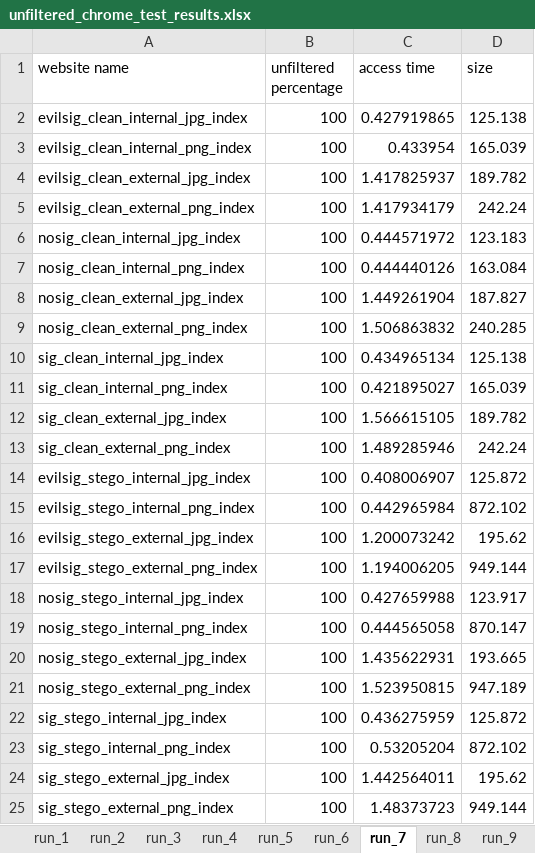
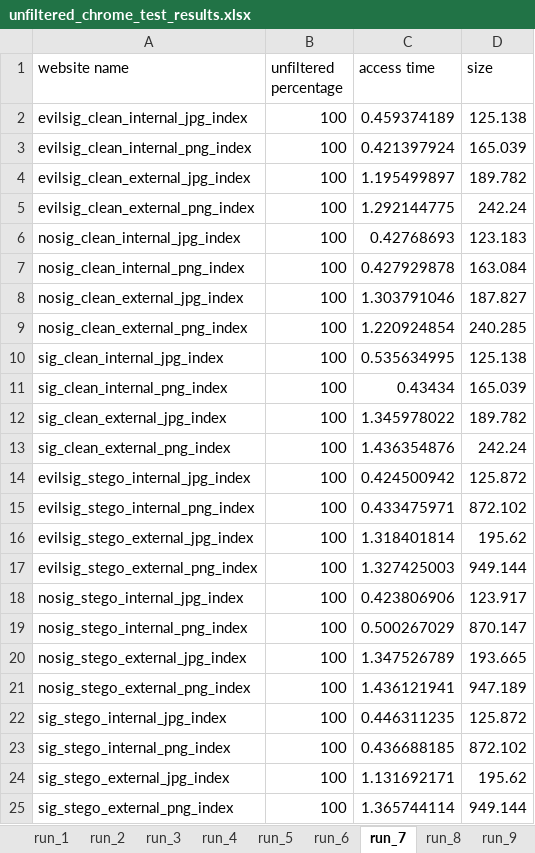
Before and after one commit to ruscatalin/NAISS, an Excel workbook: client/test_results/unfiltered_chrome_test_results.xlsx, sheet run_7, drawn as a sheet; values as stored, in another font and other column widths than the file's, no borders; the diff names each change by its address in the sheet, - before the commit and + after, or states it on an @@ line.

```diff
--- a/client/test_results/unfiltered_chrome_test_results.xlsx (sheet run_7)
+++ b/client/test_results/unfiltered_chrome_test_results.xlsx (sheet run_7)
-C2 (access time): 0.427919865
+C2 (access time): 0.459374189
-C3 (access time): 0.433954
+C3 (access time): 0.421397924
-C4 (access time): 1.417825937
+C4 (access time): 1.195499897
-C5 (access time): 1.417934179
+C5 (access time): 1.292144775
-C6 (access time): 0.444571972
+C6 (access time): 0.42768693
-C7 (access time): 0.444440126
+C7 (access time): 0.427929878
-C8 (access time): 1.449261904
+C8 (access time): 1.303791046
-C9 (access time): 1.506863832
+C9 (access time): 1.220924854
-C10 (access time): 0.434965134
+C10 (access time): 0.535634995
-C11 (access time): 0.421895027
+C11 (access time): 0.43434
-C12 (access time): 1.566615105
+C12 (access time): 1.345978022
-C13 (access time): 1.489285946
+C13 (access time): 1.436354876
-C14 (access time): 0.408006907
+C14 (access time): 0.424500942
-C15 (access time): 0.442965984
+C15 (access time): 0.433475971
-C16 (access time): 1.200073242
+C16 (access time): 1.318401814
-C17 (access time): 1.194006205
+C17 (access time): 1.327425003
-C18 (access time): 0.427659988
+C18 (access time): 0.423806906
-C19 (access time): 0.444565058
+C19 (access time): 0.500267029
-C20 (access time): 1.435622931
+C20 (access time): 1.347526789
-C21 (access time): 1.523950815
+C21 (access time): 1.436121941
-C22 (access time): 0.436275959
+C22 (access time): 0.446311235
-C23 (access time): 0.53205204
+C23 (access time): 0.436688185
-C24 (access time): 1.442564011
+C24 (access time): 1.131692171
-C25 (access time): 1.48373723
+C25 (access time): 1.365744114
```
Also changed, not shown: sheet run_10, sheet run_9, sheet run_2, sheet run_4, sheet run_6, sheet run_3, 3 more sheets, client/test_results/filtered_chrome_test_results.xlsx, client/test_results/filtered_edge_test_results.xlsx, 6 other files.
